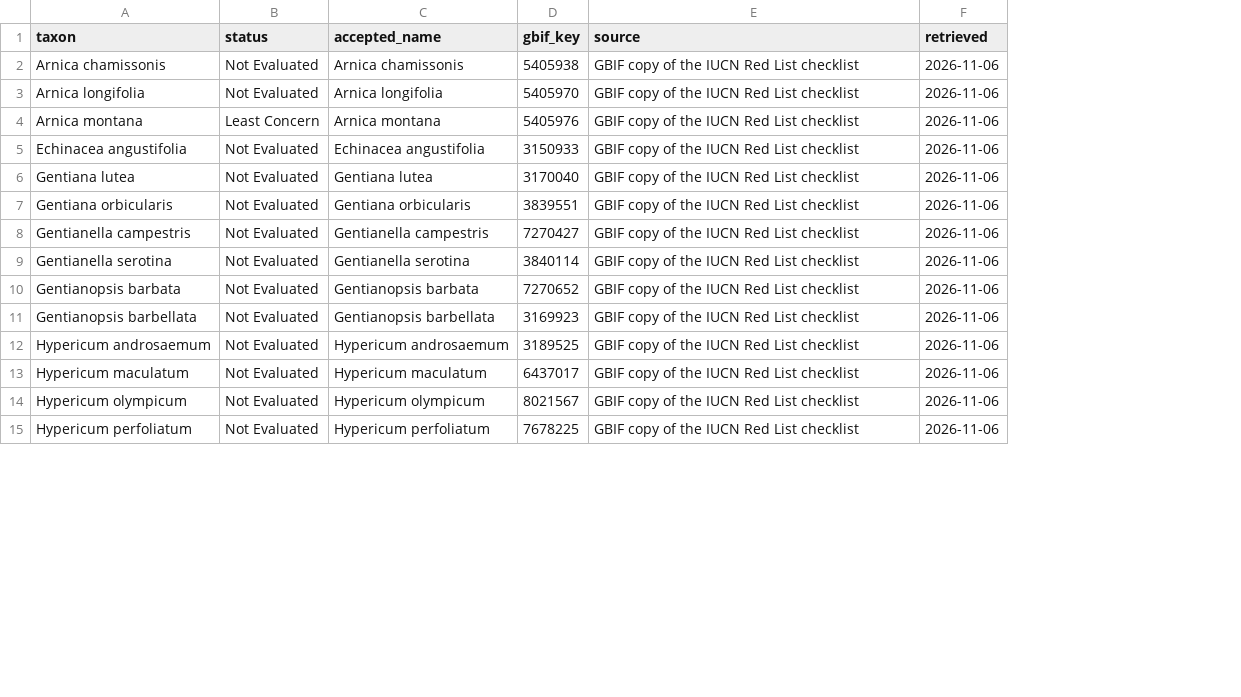
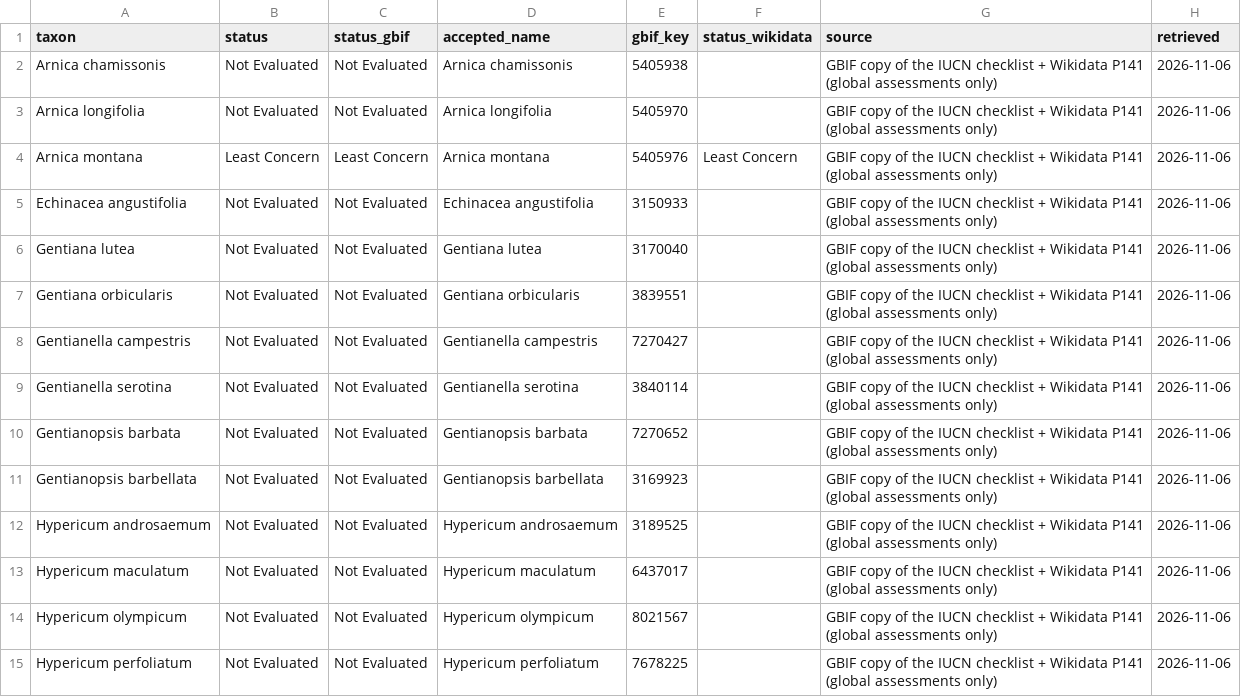
Before and after one commit to Albion-Hoxha/makeathon-2026-TheSilentFixers-biodiversity-sustainability, a CSV file: data/iucn_status.csv, drawn as a sheet; only a part is shown; addresses are those after the commit; the diff covers the shown part only; the diff names each change by its address in the sheet, - before the commit and + after, or states it on an @@ line.

Commit message:
Restore the full submission README; IUCN categories cross-checked against Wikidata (sources disagree where they differ), regional assessments noted as not included

```diff
--- a/data/iucn_status.csv
+++ b/data/iucn_status.csv
+column C (status_gbif), rows 2-15: Not Evaluated | Not Evaluated | Least Concern | Not Evaluated | Not Evaluated | Not Evaluated | Not Evaluated | Not Evaluated | Not Evaluated | Not Evaluated | Not Evaluated | Not Evaluated | Not Evaluated | Not Evaluated
+column F (status_wikidata), row 4: Least Concern
-G2:G15 (source): …the IUCN Red List checklist
+G2:G15 (source): …the IUCN checklist + Wikidata P141 (global assessments only)
```
Also changed, not shown: 15 edited cells elsewhere in this file, outputs/twins.csv, 4 other files.
